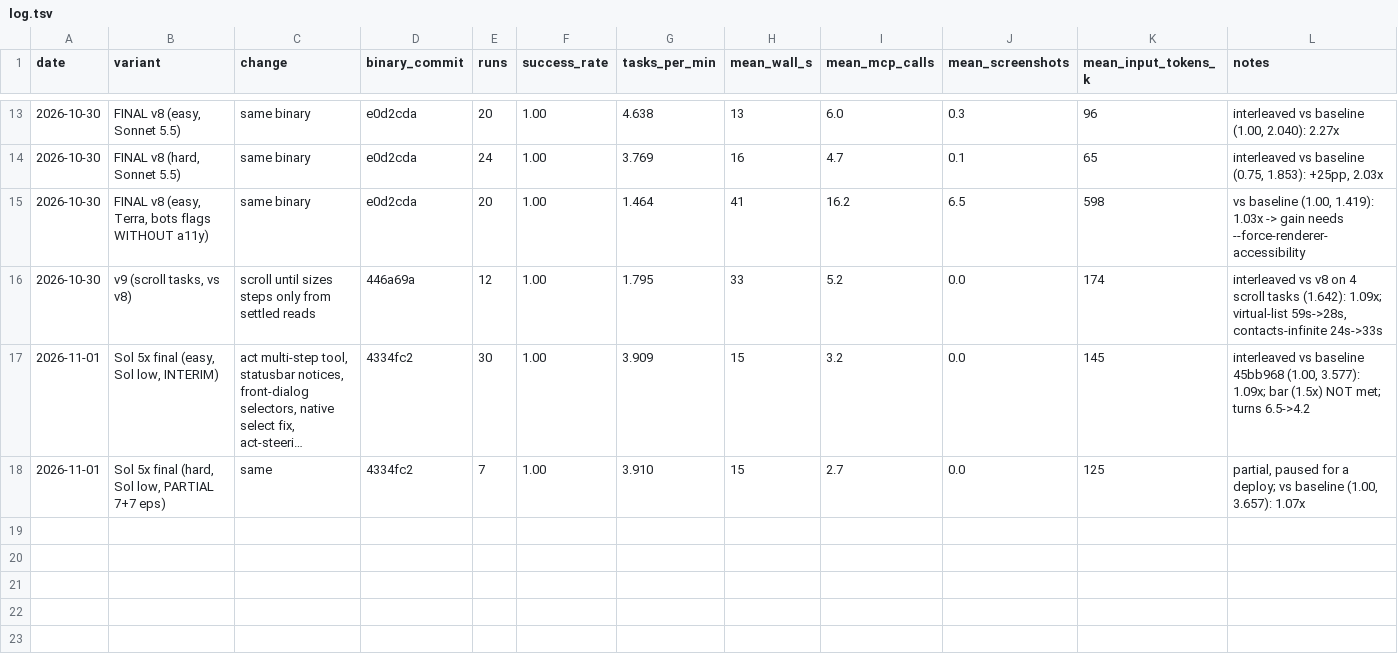
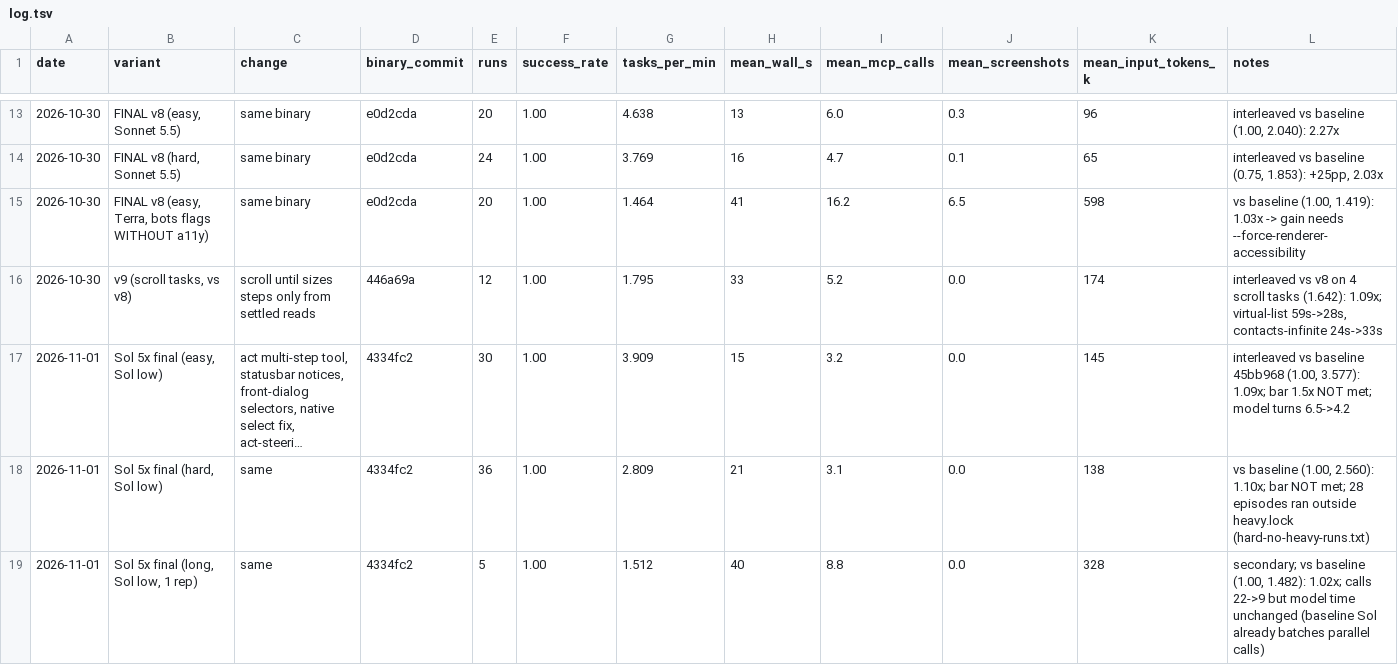
Before and after one commit to IsraelAraujo70/computer-use-linux, a TSV file: bench/agent/results/log.tsv, drawn as a sheet; only a part is shown, gaps mark what is left out; long unchanged cells end in …; removed rows and columns are numbered as before the commit, all else as after; the diff names each change by its address in the sheet, - before the commit and + after, or states it on an @@ line.

```diff
--- a/bench/agent/results/log.tsv
+++ b/bench/agent/results/log.tsv
-B17 (variant): Sol 5x final (easy, Sol low, INTERIM)
+B17 (variant): Sol 5x final (easy, Sol low)
-L17 (notes): …1.09x; bar (1.5x) NOT met; turns 6.5->4.2
+L17 (notes): …1.09x; bar 1.5x NOT met; model turns 6.5->4.2
-row 18: 2026-11-01 | Sol 5x final (hard, Sol low, PARTIAL 7+7 eps) | same | 4334fc2 | 7 | 1.00 | 3.910 | 15 | 2.7 | 0.0 | 125 | partial, paused for a deploy; vs baseline (1.00, 3.657): 1.07x
+row 18: 2026-11-01 | Sol 5x final (hard, Sol low) | same | 4334fc2 | 36 | 1.00 | 2.809 | 21 | 3.1 | 0.0 | 138 | vs baseline (1.00, 2.560): 1.10x; bar NOT met; 28 episodes ran outside heavy.lock (hard-no-heavy-runs.txt)
+row 19: 2026-11-01 | Sol 5x final (long, Sol low, 1 rep) | same | 4334fc2 | 5 | 1.00 | 1.512 | 40 | 8.8 | 0.0 | 328 | secondary; vs baseline (1.00, 1.482): 1.02x; calls 22->9 but model time unchanged (baseline Sol already batches parallel calls)
```
Also changed, not shown: 15 other files.
